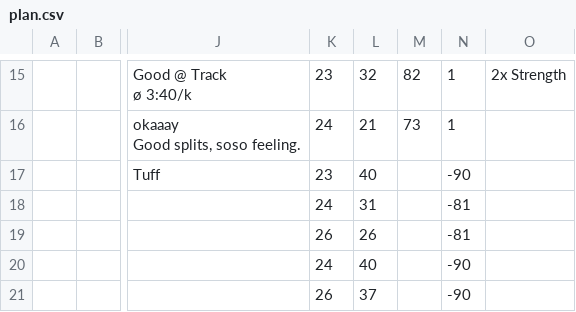
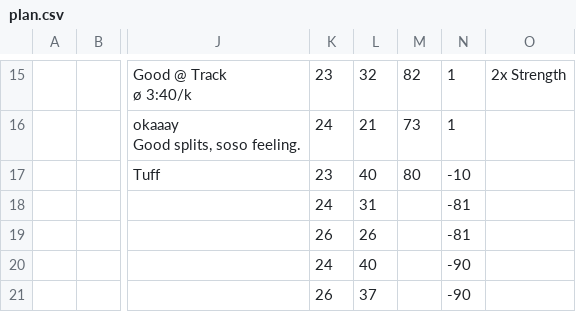
Before and after one commit to daniel-vera-g/runs, a CSV file: public/plan.csv, drawn as a sheet; only a part is shown, gaps mark what is left out; the diff names each change by its address in the sheet, - before the commit and + after, or states it on an @@ line.

Commit message:
chore: Update training plan via web app

```diff
--- a/public/plan.csv
+++ b/public/plan.csv
-M17: (empty)
+M17: 80
-N17: -90
+N17: -10
```
